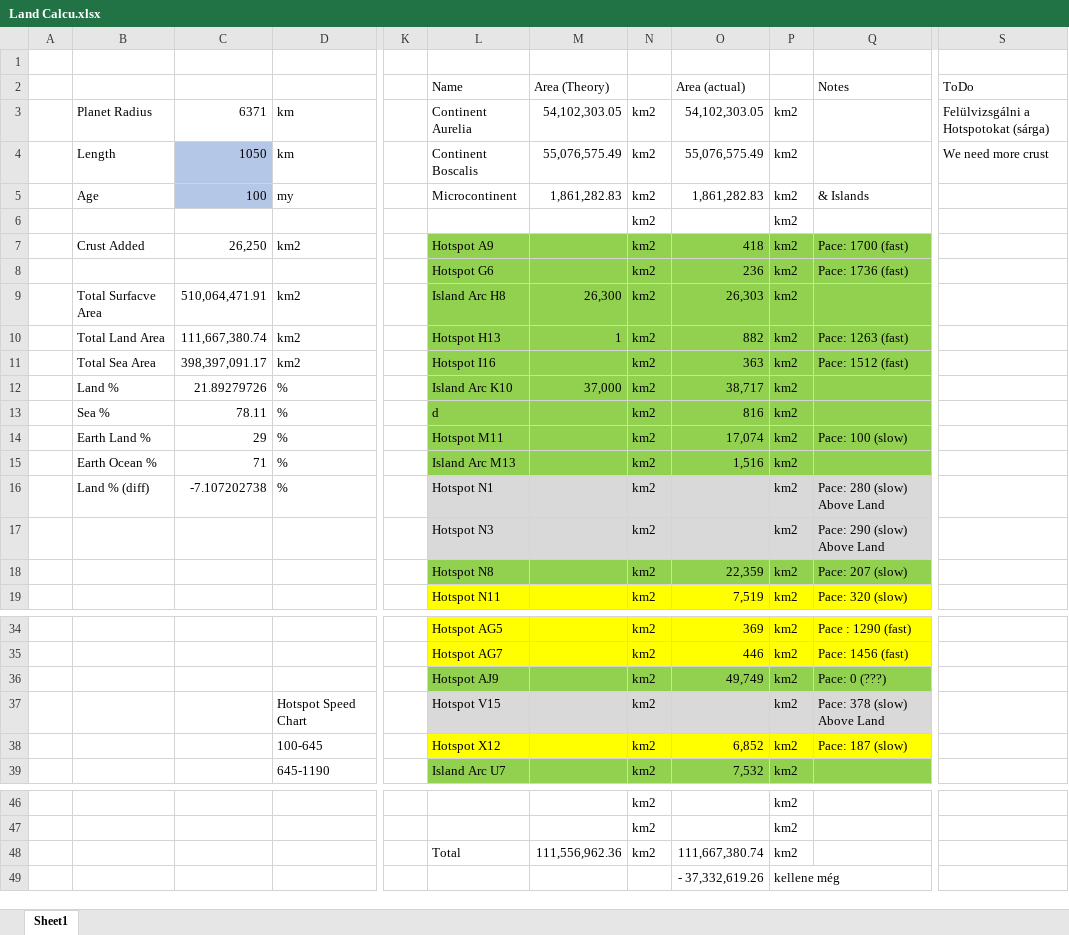
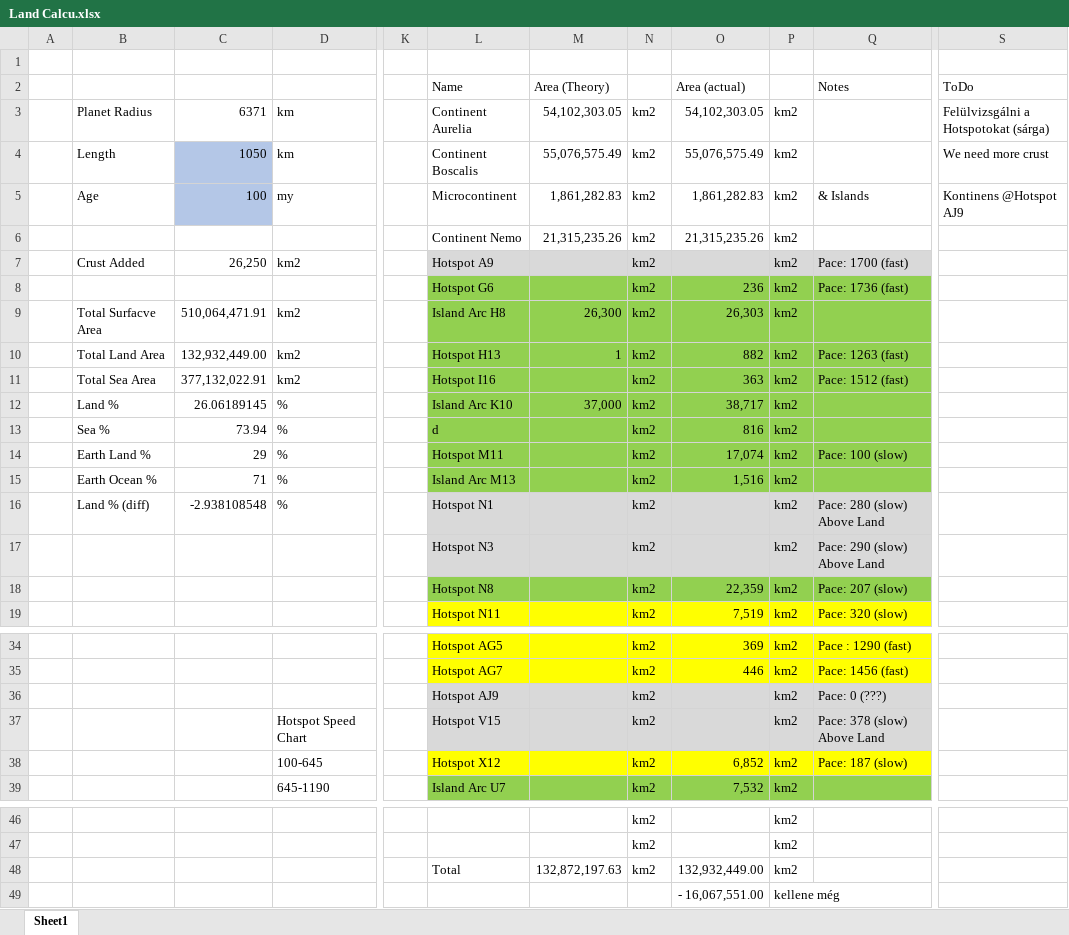
Before and after one commit to ZsetaRequiem/WorldBuild, an Excel workbook: Not Gplates/Land Calcu.xlsx, sheet Sheet1, drawn as a sheet; only a part is shown, gaps mark what is left out; values as stored, in another font and other column widths than the file's, no borders; the diff names each change by its address in the sheet, - before the commit and + after, or states it on an @@ line.

Commit message:
Continent Nemo added

```diff
--- a/Not Gplates/Land Calcu.xlsx (sheet Sheet1)
+++ b/Not Gplates/Land Calcu.xlsx (sheet Sheet1)
-S5: (empty)
+S5: Kontinens @Hotspot AJ9
-L6: (empty)
+L6: Continent Nemo
-M6: (empty)
+M6: 21,315,235.26
-O6: (empty)
+O6: 21,315,235.26
-L7:Q7 fill: #92D050
+L7:Q7 fill: #D9D9D9
-O7: 418
+O7: (empty)
-C10: 111,667,380.74
+C10: 132,932,449.00
-C11: 398,397,091.17
+C11: 377,132,022.91
-C12: 21.89279726
+C12: 26.06189145
-C13: 78.11
+C13: 73.94
-C16: -7.107202738
+C16: -2.938108548
-L36:Q36 fill: #92D050
+L36:Q36 fill: #D9D9D9
-O36: 49,749
+O36: (empty)
-M48: 111,556,962.36
+M48: 132,872,197.63
-O48: 111,667,380.74
+O48: 132,932,449.00
-O49: - 37,332,619.26
+O49: - 16,067,551.00
```
Also changed, not shown: 1 other file.
